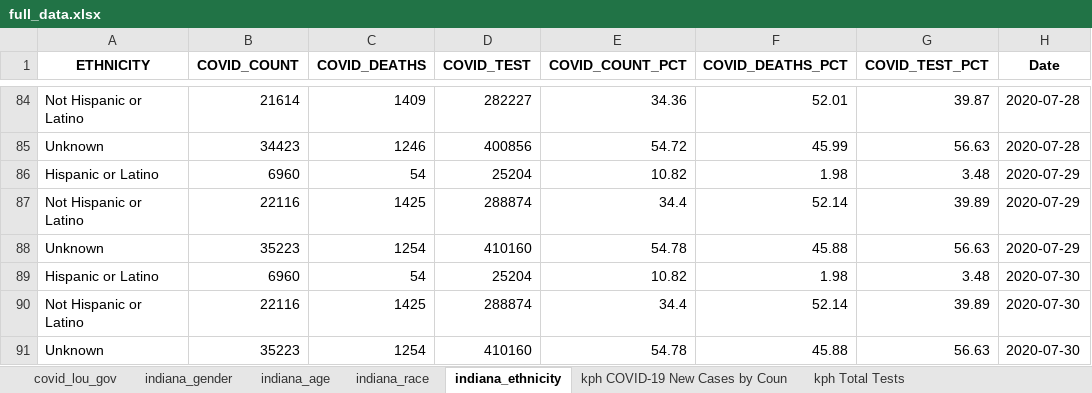
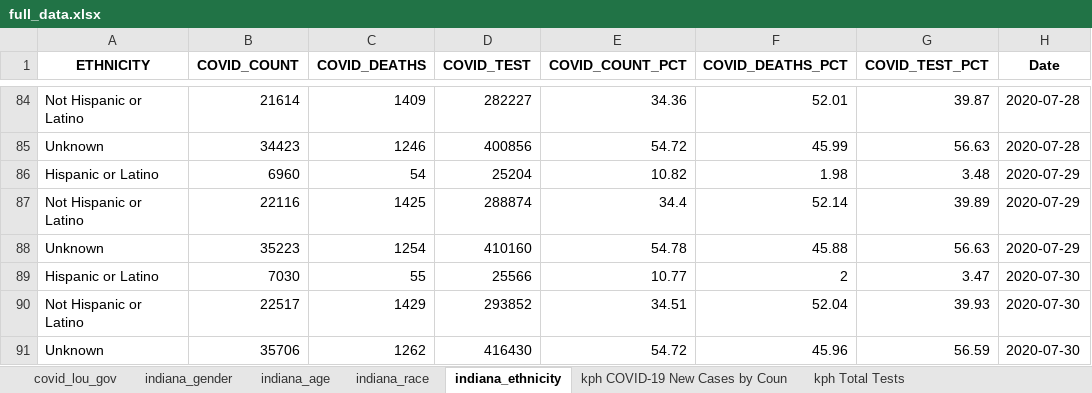
Before and after one commit to edjanalytics/covid-sot-data, an Excel workbook: full_data.xlsx, sheet indiana_ethnicity, drawn as a sheet; only a part is shown, gaps mark what is left out; values as stored, in another font and other column widths than the file's, no borders; removed rows and columns are numbered as before the commit, all else as after; the diff names each change by its address in the sheet, - before the commit and + after, or states it on an @@ line.

```diff
--- a/full_data.xlsx (sheet indiana_ethnicity)
+++ b/full_data.xlsx (sheet indiana_ethnicity)
-row 89: Hispanic or Latino | 6960 | 54 | 25204 | 10.82 | 1.98 | 3.48 | 2020-07-30
-row 90: Not Hispanic or Latino | 22116 | 1425 | 288874 | 34.4 | 52.14 | 39.89 | 2020-07-30
-row 91: Unknown | 35223 | 1254 | 410160 | 54.78 | 45.88 | 56.63 | 2020-07-30
+row 89: Hispanic or Latino | 7030 | 55 | 25566 | 10.77 | 2 | 3.47 | 2020-07-30
+row 90: Not Hispanic or Latino | 22517 | 1429 | 293852 | 34.51 | 52.04 | 39.93 | 2020-07-30
+row 91: Unknown | 35706 | 1262 | 416430 | 54.72 | 45.96 | 56.59 | 2020-07-30
```
Also changed, not shown: sheet indiana_age, sheet indiana_race, sheet indiana_gender.
